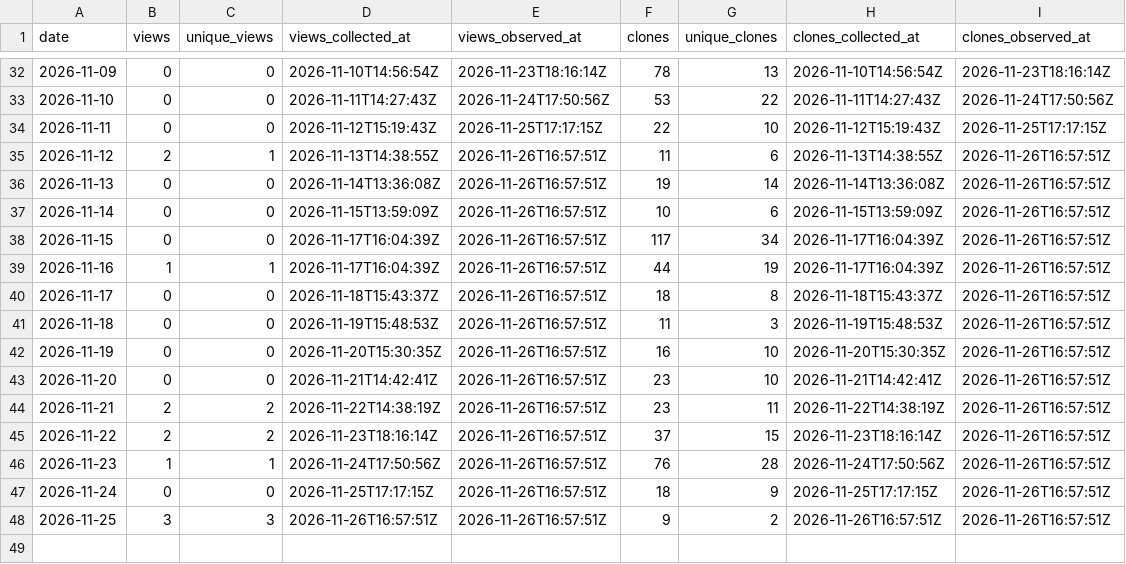
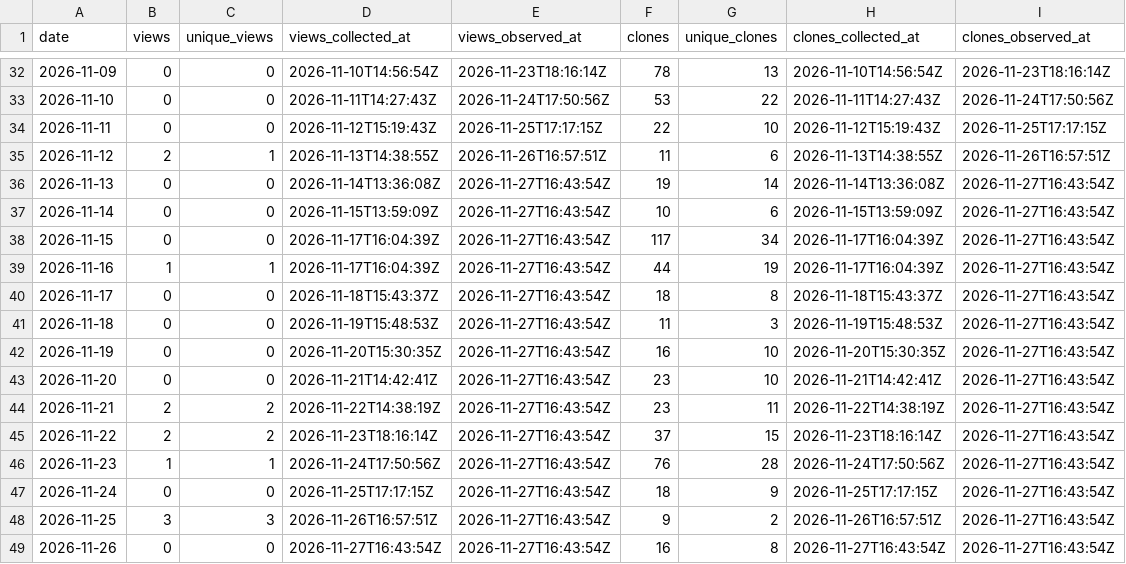
Before and after one commit to danielep71/K-SFTs, a CSV file: data/daily.csv, drawn as a sheet; only a part is shown, gaps mark what is left out.

```diff
--- a/data/daily.csv
+++ b/data/daily.csv
@@ -35,14 +35,15 @@ date,views,unique_views,views_collected_at,views_observed_at,clones,unique_clone
 2026-11-12,2,1,2026-11-13T14:38:55Z,2026-11-26T16:57:51Z,11,6,2026-11-13T14:38:55Z,2026-11-26T16:57:51Z
-2026-11-13,0,0,2026-11-14T13:36:08Z,2026-11-26T16:57:51Z,19,14,2026-11-14T13:36:08Z,2026-11-26T16:57:51Z
-2026-11-14,0,0,2026-11-15T13:59:09Z,2026-11-26T16:57:51Z,10,6,2026-11-15T13:59:09Z,2026-11-26T16:57:51Z
-2026-11-15,0,0,2026-11-17T16:04:39Z,2026-11-26T16:57:51Z,117,34,2026-11-17T16:04:39Z,2026-11-26T16:57:51Z
-2026-11-16,1,1,2026-11-17T16:04:39Z,2026-11-26T16:57:51Z,44,19,2026-11-17T16:04:39Z,2026-11-26T16:57:51Z
-2026-11-17,0,0,2026-11-18T15:43:37Z,2026-11-26T16:57:51Z,18,8,2026-11-18T15:43:37Z,2026-11-26T16:57:51Z
-2026-11-18,0,0,2026-11-19T15:48:53Z,2026-11-26T16:57:51Z,11,3,2026-11-19T15:48:53Z,2026-11-26T16:57:51Z
-2026-11-19,0,0,2026-11-20T15:30:35Z,2026-11-26T16:57:51Z,16,10,2026-11-20T15:30:35Z,2026-11-26T16:57:51Z
-2026-11-20,0,0,2026-11-21T14:42:41Z,2026-11-26T16:57:51Z,23,10,2026-11-21T14:42:41Z,2026-11-26T16:57:51Z
-2026-11-21,2,2,2026-11-22T14:38:19Z,2026-11-26T16:57:51Z,23,11,2026-11-22T14:38:19Z,2026-11-26T16:57:51Z
-2026-11-22,2,2,2026-11-23T18:16:14Z,2026-11-26T16:57:51Z,37,15,2026-11-23T18:16:14Z,2026-11-26T16:57:51Z
-2026-11-23,1,1,2026-11-24T17:50:56Z,2026-11-26T16:57:51Z,76,28,2026-11-24T17:50:56Z,2026-11-26T16:57:51Z
-2026-11-24,0,0,2026-11-25T17:17:15Z,2026-11-26T16:57:51Z,18,9,2026-11-25T17:17:15Z,2026-11-26T16:57:51Z
-2026-11-25,3,3,2026-11-26T16:57:51Z,2026-11-26T16:57:51Z,9,2,2026-11-26T16:57:51Z,2026-11-26T16:57:51Z
+2026-11-13,0,0,2026-11-14T13:36:08Z,2026-11-27T16:43:54Z,19,14,2026-11-14T13:36:08Z,2026-11-27T16:43:54Z
+2026-11-14,0,0,2026-11-15T13:59:09Z,2026-11-27T16:43:54Z,10,6,2026-11-15T13:59:09Z,2026-11-27T16:43:54Z
+2026-11-15,0,0,2026-11-17T16:04:39Z,2026-11-27T16:43:54Z,117,34,2026-11-17T16:04:39Z,2026-11-27T16:43:54Z
+2026-11-16,1,1,2026-11-17T16:04:39Z,2026-11-27T16:43:54Z,44,19,2026-11-17T16:04:39Z,2026-11-27T16:43:54Z
+2026-11-17,0,0,2026-11-18T15:43:37Z,2026-11-27T16:43:54Z,18,8,2026-11-18T15:43:37Z,2026-11-27T16:43:54Z
+2026-11-18,0,0,2026-11-19T15:48:53Z,2026-11-27T16:43:54Z,11,3,2026-11-19T15:48:53Z,2026-11-27T16:43:54Z
+2026-11-19,0,0,2026-11-20T15:30:35Z,2026-11-27T16:43:54Z,16,10,2026-11-20T15:30:35Z,2026-11-27T16:43:54Z
+2026-11-20,0,0,2026-11-21T14:42:41Z,2026-11-27T16:43:54Z,23,10,2026-11-21T14:42:41Z,2026-11-27T16:43:54Z
+2026-11-21,2,2,2026-11-22T14:38:19Z,2026-11-27T16:43:54Z,23,11,2026-11-22T14:38:19Z,2026-11-27T16:43:54Z
+2026-11-22,2,2,2026-11-23T18:16:14Z,2026-11-27T16:43:54Z,37,15,2026-11-23T18:16:14Z,2026-11-27T16:43:54Z
+2026-11-23,1,1,2026-11-24T17:50:56Z,2026-11-27T16:43:54Z,76,28,2026-11-24T17:50:56Z,2026-11-27T16:43:54Z
+2026-11-24,0,0,2026-11-25T17:17:15Z,2026-11-27T16:43:54Z,18,9,2026-11-25T17:17:15Z,2026-11-27T16:43:54Z
+2026-11-25,3,3,2026-11-26T16:57:51Z,2026-11-27T16:43:54Z,9,2,2026-11-26T16:57:51Z,2026-11-27T16:43:54Z
+2026-11-26,0,0,2026-11-27T16:43:54Z,2026-11-27T16:43:54Z,16,8,2026-11-27T16:43:54Z,2026-11-27T16:43:54Z
```
Also changed, not shown: data/paths.csv, data/referrers.csv, 2 other files.
